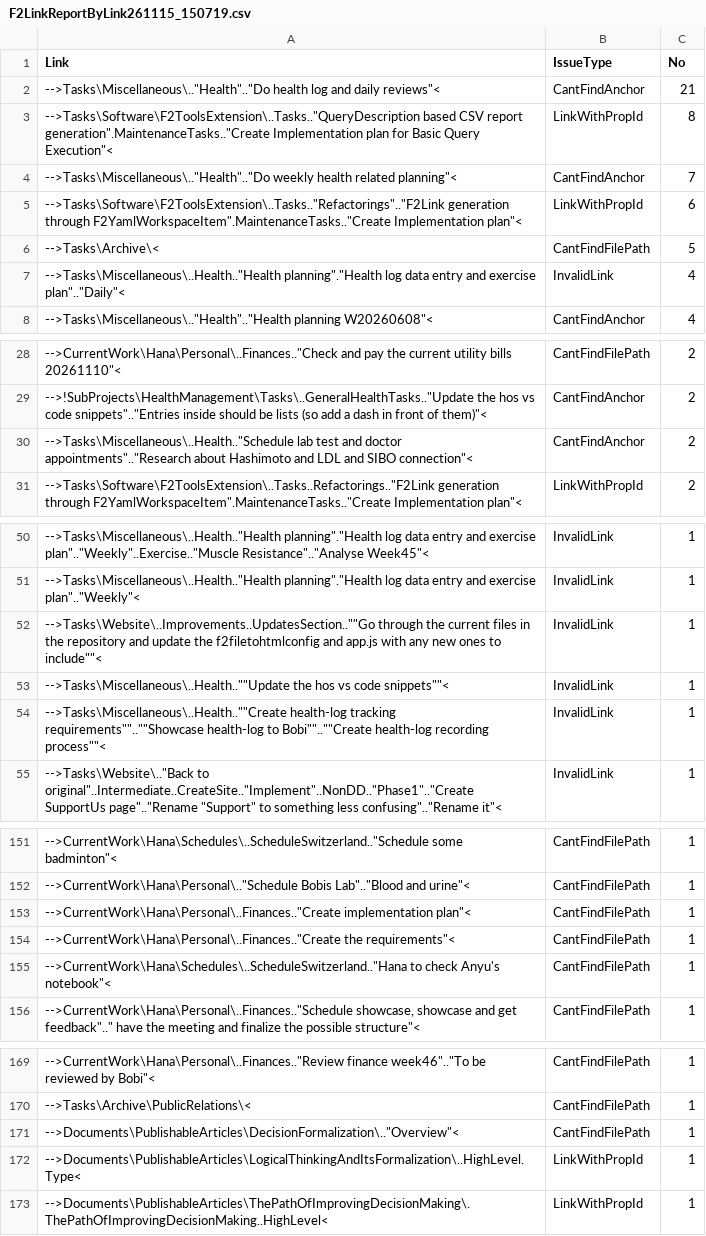
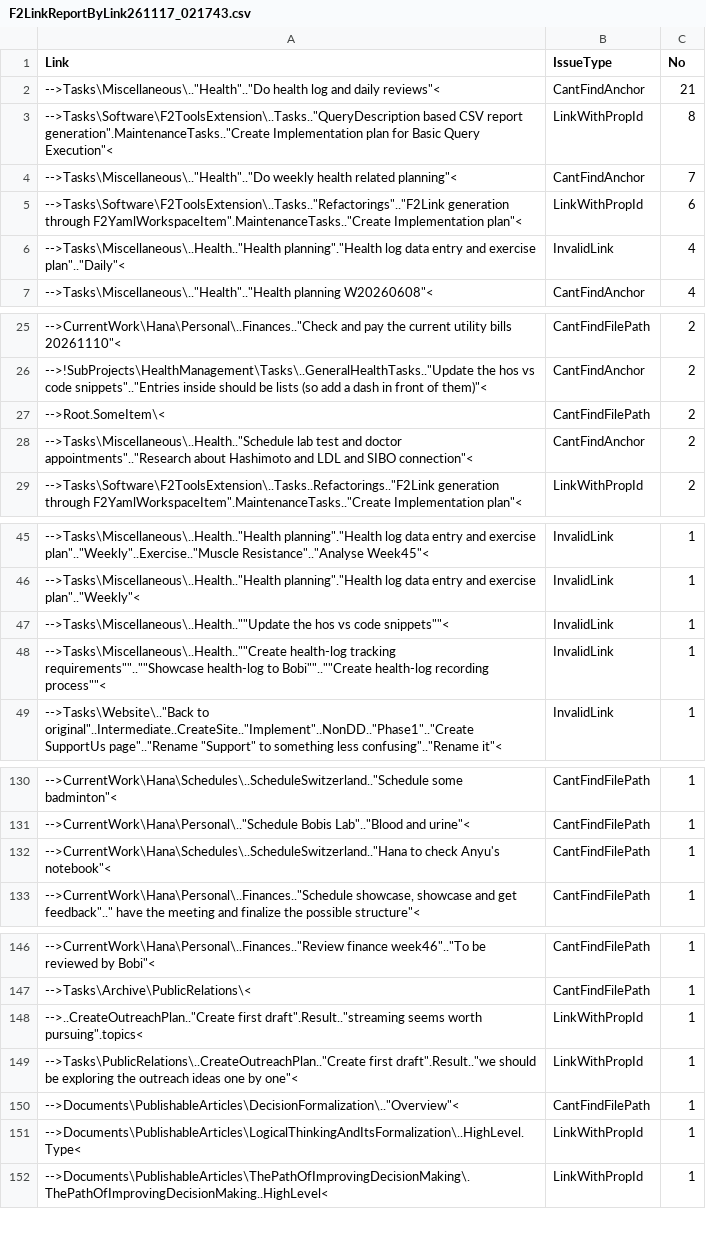
Before and after one commit to TheForty2Project/Management.Public, a CSV file: Technical.dat/F2FileToHtmlConverter/Reports/F2LinkReportByLink261117_021743.csv (was Technical.dat/F2FileToHtmlConverter/Reports/F2LinkReportByLink261115_150719.csv), drawn as a sheet; only a part is shown, gaps mark what is left out; removed rows and columns are numbered as before the commit, all else as after; the diff covers the shown part only; the diff names each change by its address in the sheet, - before the commit and + after, or states it on an @@ line.

Commit message:
Fixed links

```diff
--- a/Technical.dat/F2FileToHtmlConverter/Reports/F2LinkReportByLink261115_150719.csv
+++ b/Technical.dat/F2FileToHtmlConverter/Reports/F2LinkReportByLink261117_021743.csv
-row 6: -->Tasks\Archive\< | CantFindFilePath | 5
+row 27: -->Root.SomeItem\< | CantFindFilePath | 2
-row 52: -->Tasks\Website\..Improvements..UpdatesSection..""Go through the current files in the repository and update the f2filetohtmlconfig and app.js with any new ones to include""< | InvalidLink | 1
-row 153: -->CurrentWork\Hana\Personal\..Finances.."Create implementation plan"< | CantFindFilePath | 1
-row 154: -->CurrentWork\Hana\Personal\..Finances.."Create the requirements"< | CantFindFilePath | 1
+row 148: -->..CreateOutreachPlan.."Create first draft".Result.."streaming seems worth pursuing".topics< | LinkWithPropId | 1
+row 149: -->Tasks\PublicRelations\..CreateOutreachPlan.."Create first draft".Result.."we should be exploring the outreach ideas one by one"< | LinkWithPropId | 1
```
Also changed, not shown: 5 added rows, 24 removed rows and 5 edited cells elsewhere in this file, 14 other files.
